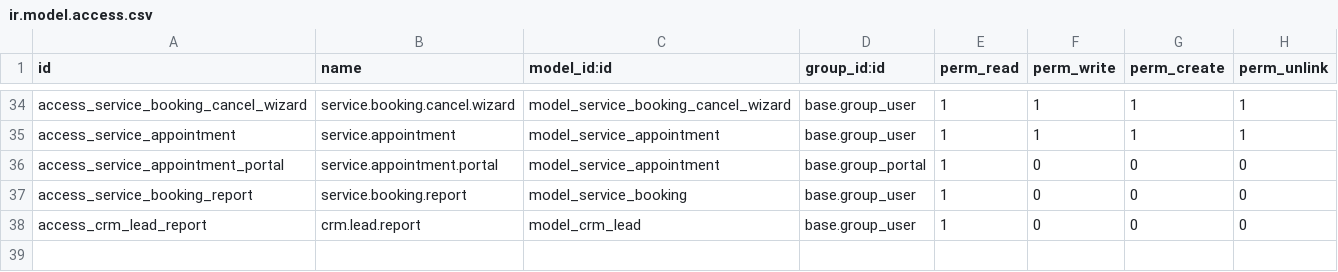
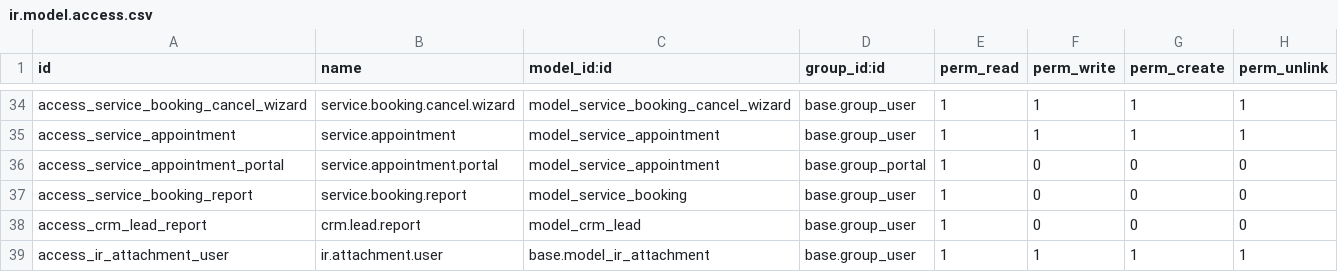
Before and after one commit to Khahaha10/Odoo-Showroom-Booking-Service, a CSV file: security/ir.model.access.csv, drawn as a sheet; only a part is shown, gaps mark what is left out; the diff names each change by its address in the sheet, - before the commit and + after, or states it on an @@ line.

Commit message:
fix(service-appointment): correctly link attachments to service bookings
Refactors the website service booking controller to ensure media documents are properly
associated with the created service appointment. Previously, attachments might not
have been correctly linked during the initial record creation.

The new approach first creates the service appointment, then iterates through
uploaded files to create `ir.attachment` records with the correct `res_id`,
and finally links them to the appointment.

Adds necessary access rights for `ir.attachment` for `base.group_user`
and sets the `media_document` fields to read-only in backend views.

```diff
--- a/security/ir.model.access.csv
+++ b/security/ir.model.access.csv
+row 39: access_ir_attachment_user | ir.attachment.user | base.model_ir_attachment | base.group_user | 1 | 1 | 1 | 1
```
Also changed, not shown: 3 other files.
